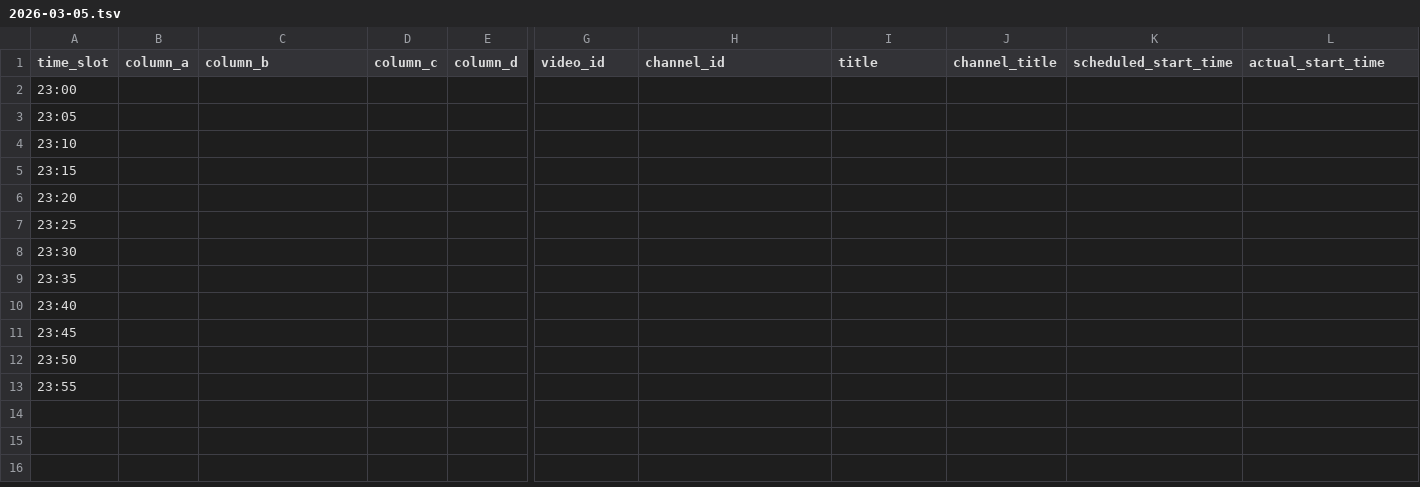
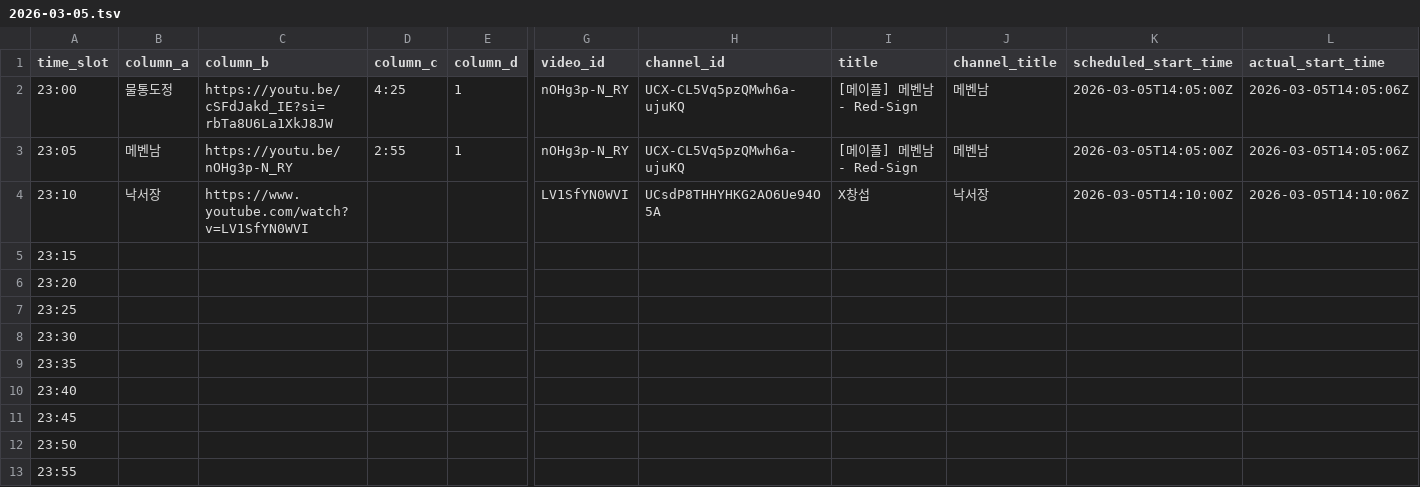
Before and after one commit to ChangpopWiki/premiere-relay-archive-data, a TSV file: 2026/03/2026-03-05.tsv, drawn as a sheet; only a part is shown, gaps mark what is left out; the diff covers the shown part only; the diff names each change by its address in the sheet, - before the commit and + after, or states it on an @@ line.

```diff
--- a/2026/03/2026-03-05.tsv
+++ b/2026/03/2026-03-05.tsv
-B2 (column_a): (empty)
+B2 (column_a): 물통도정
-C2 (column_b): (empty)
+C2 (column_b): https://youtu.be/cSFdJakd_IE?si=rbTa8U6La1XkJ8JW
-D2 (column_c): (empty)
+D2 (column_c): 4:25
-E2:E3 (column_d): (empty)
+E2:E3 (column_d): 1
-G2:G3 (video_id): (empty)
+G2:G3 (video_id): nOHg3p-N_RY
-H2:H3 (channel_id): (empty)
+H2:H3 (channel_id): UCX-CL5Vq5pzQMwh6a-ujuKQ
-I2:I3 (title): (empty)
+I2:I3 (title): [메이플] 메벤남 - Red-Sign
-J2:J3 (channel_title): (empty)
+J2:J3 (channel_title): 메벤남
-K2:K3 (scheduled_start_time): (empty)
+K2:K3 (scheduled_start_time): 2026-03-05T14:05:00Z
-L2:L3 (actual_start_time): (empty)
+L2:L3 (actual_start_time): 2026-03-05T14:05:06Z
-B3 (column_a): (empty)
+B3 (column_a): 메벤남
-C3 (column_b): (empty)
+C3 (column_b): https://youtu.be/nOHg3p-N_RY
-D3 (column_c): (empty)
+D3 (column_c): 2:55
-B4 (column_a): (empty)
+B4 (column_a): 낙서장
-C4 (column_b): (empty)
+C4 (column_b): https://www.youtube.com/watch?v=LV1SfYN0WVI
-G4 (video_id): (empty)
+G4 (video_id): LV1SfYN0WVI
-H4 (channel_id): (empty)
+H4 (channel_id): UCsdP8THHYHKG2AO6Ue94O5A
-I4 (title): (empty)
+I4 (title): X창섭
-J4 (channel_title): (empty)
+J4 (channel_title): 낙서장
-K4 (scheduled_start_time): (empty)
+K4 (scheduled_start_time): 2026-03-05T14:10:00Z
-L4 (actual_start_time): (empty)
+L4 (actual_start_time): 2026-03-05T14:10:06Z
```
Also changed, not shown: 2 edited cells elsewhere in this file, 1 other file.
